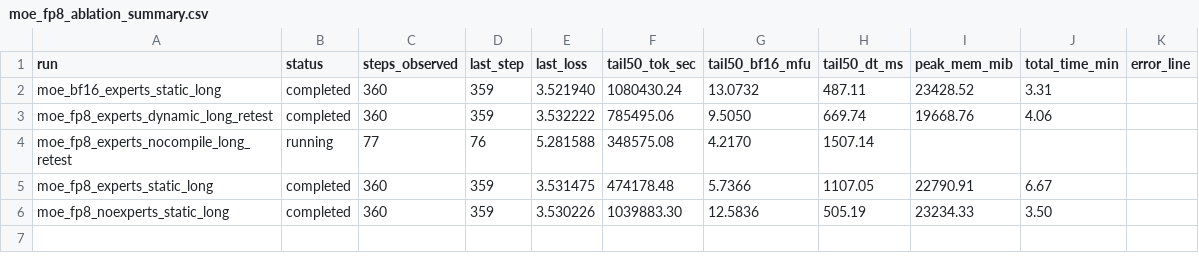
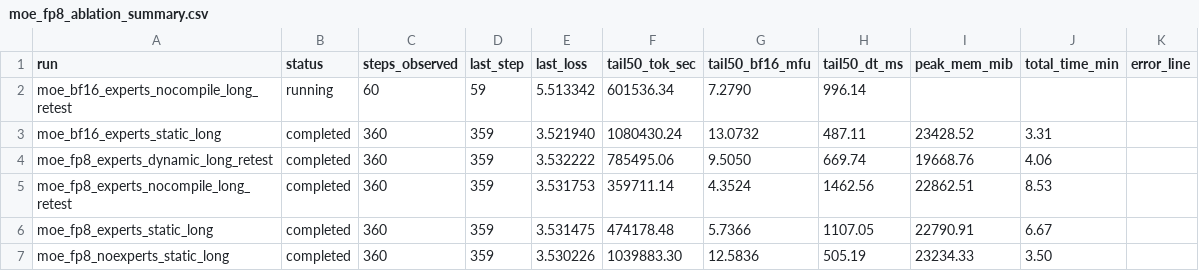
Before and after one commit to xiaobo-yang/nanochat, a CSV file: tmp_report/metrics/moe_fp8_ablation_summary.csv, drawn as a sheet.

Commit message:
report: capture run5 completion and run6 live ramp in compile_sweep_v1
- record queue transition at 17:24 +0800 from fp8 nocompile retest to bf16 nocompile retest

- update ablation summary with run5 final metrics (tail50 tok/sec 359,711; mfu 4.3524; dt 1462.56ms)

- include live run6 metrics at step 60 (tail50 tok/sec 601,536; mfu 7.2790; dt 996.14ms)

- refresh plots/csv and add timestamped progress snapshots under tmp_report

```diff
--- a/tmp_report/metrics/moe_fp8_ablation_summary.csv
+++ b/tmp_report/metrics/moe_fp8_ablation_summary.csv
@@ -1,5 +1,6 @@
 run,status,steps_observed,last_step,last_loss,tail50_tok_sec,tail50_bf16_mfu,tail50_dt_ms,peak_mem_mib,total_time_min,error_line
+moe_bf16_experts_nocompile_long_retest,running,60,59,5.513342,601536.34,7.2790,996.14,,,
 moe_bf16_experts_static_long,completed,360,359,3.521940,1080430.24,13.0732,487.11,23428.52,3.31,
 moe_fp8_experts_dynamic_long_retest,completed,360,359,3.532222,785495.06,9.5050,669.74,19668.76,4.06,
-moe_fp8_experts_nocompile_long_retest,running,77,76,5.281588,348575.08,4.2170,1507.14,,,
+moe_fp8_experts_nocompile_long_retest,completed,360,359,3.531753,359711.14,4.3524,1462.56,22862.51,8.53,
 moe_fp8_experts_static_long,completed,360,359,3.531475,474178.48,5.7366,1107.05,22790.91,6.67,
```
Also changed, not shown: 8 other files.
